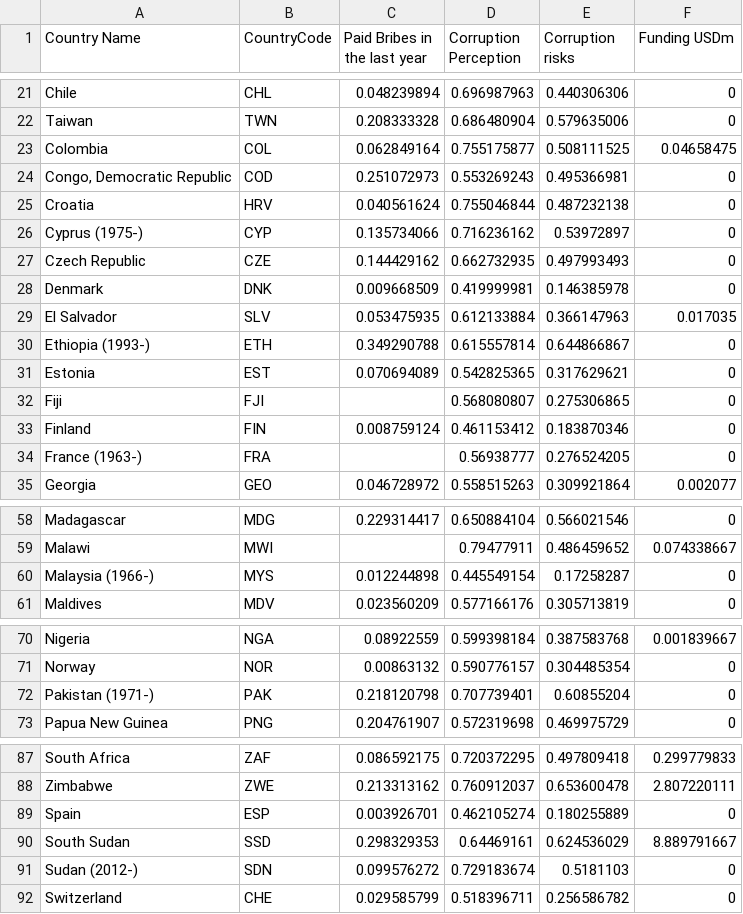
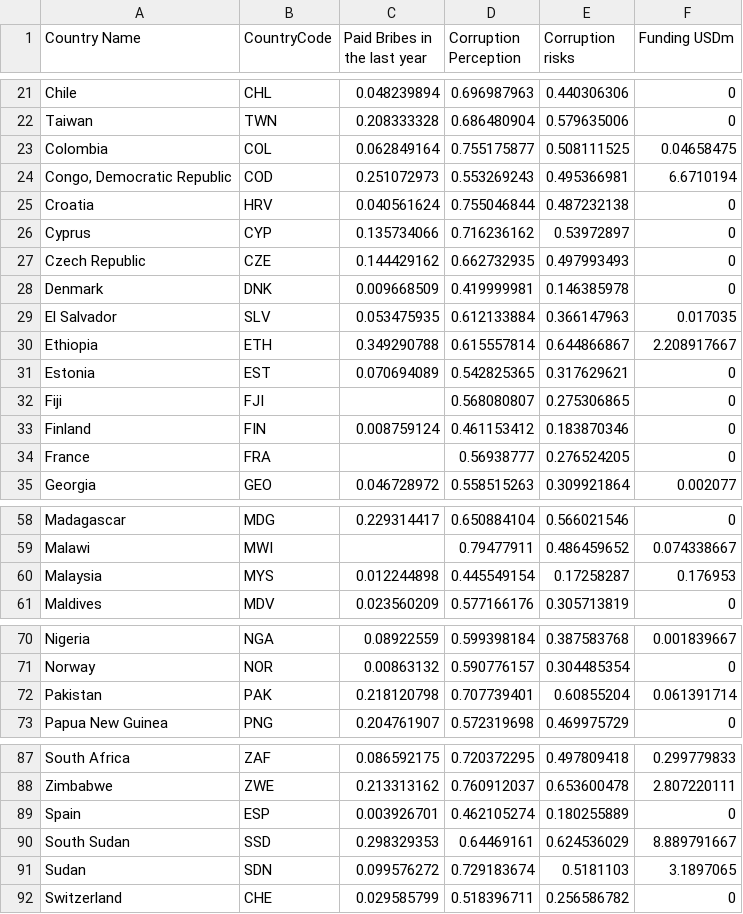
Before and after one commit to trusohamn/openhack_visix, a CSV file: client/public/data/health.csv, drawn as a sheet; only a part is shown, gaps mark what is left out.

```diff
--- a/client/public/data/health.csv
+++ b/client/public/data/health.csv
@@ -23,5 +23,5 @@ Taiwan,TWN,0.208333328,0.686480904,0.579635006,0
 Colombia,COL,0.062849164,0.755175877,0.508111525,0.04658475
-"Congo, Democratic Republic",COD,0.251072973,0.553269243,0.495366981,0
+"Congo, Democratic Republic",COD,0.251072973,0.553269243,0.495366981,6.6710194
 Croatia,HRV,0.040561624,0.755046844,0.487232138,0
-Cyprus (1975-),CYP,0.135734066,0.716236162,0.53972897,0
+Cyprus,CYP,0.135734066,0.716236162,0.53972897,0
 Czech Republic,CZE,0.144429162,0.662732935,0.497993493,0
@@ -29,3 +29,3 @@ Denmark,DNK,0.009668509,0.419999981,0.146385978,0
 El Salvador,SLV,0.053475935,0.612133884,0.366147963,0.017035
-Ethiopia (1993-),ETH,0.349290788,0.615557814,0.644866867,0
+Ethiopia,ETH,0.349290788,0.615557814,0.644866867,2.208917667
 Estonia,EST,0.070694089,0.542825365,0.317629621,0
@@ -33,3 +33,3 @@ Fiji,FJI,,0.568080807,0.275306865,0
 Finland,FIN,0.008759124,0.461153412,0.183870346,0
-France (1963-),FRA,,0.56938777,0.276524205,0
+France,FRA,,0.56938777,0.276524205,0
 Georgia,GEO,0.046728972,0.558515263,0.309921864,0.002077
@@ -59,3 +59,3 @@ Madagascar,MDG,0.229314417,0.650884104,0.566021546,0
 Malawi,MWI,,0.79477911,0.486459652,0.074338667
-Malaysia (1966-),MYS,0.012244898,0.445549154,0.17258287,0
+Malaysia,MYS,0.012244898,0.445549154,0.17258287,0.176953
 Maldives,MDV,0.023560209,0.577166176,0.305713819,0
@@ -71,3 +71,3 @@ Nigeria,NGA,0.08922559,0.599398184,0.387583768,0.001839667
 Norway,NOR,0.00863132,0.590776157,0.304485354,0
-Pakistan (1971-),PAK,0.218120798,0.707739401,0.60855204,0
+Pakistan,PAK,0.218120798,0.707739401,0.60855204,0.061391714
 Papua New Guinea,PNG,0.204761907,0.572319698,0.469975729,0
@@ -90,3 +90,3 @@ Spain,ESP,0.003926701,0.462105274,0.180255889,0
 South Sudan,SSD,0.298329353,0.64469161,0.624536029,8.889791667
-Sudan (2012-),SDN,0.099576272,0.729183674,0.5181103,0
+Sudan,SDN,0.099576272,0.729183674,0.5181103,3.1897065
 Switzerland,CHE,0.029585799,0.518396711,0.256586782,0
```
Also changed, not shown: client/public/data/energy.csv, 3 other files.
